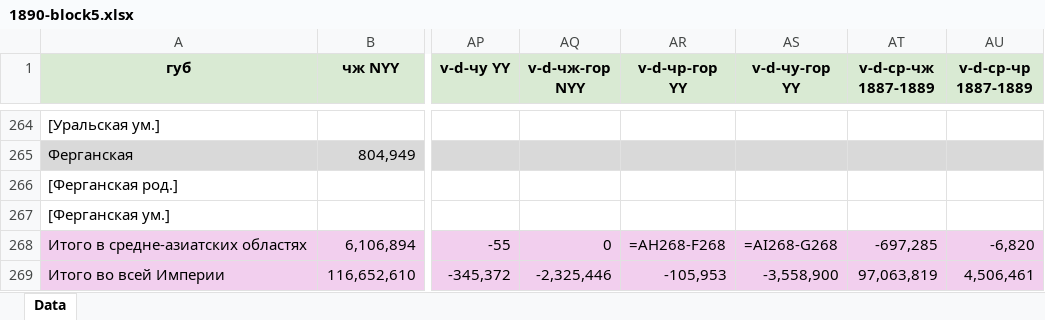
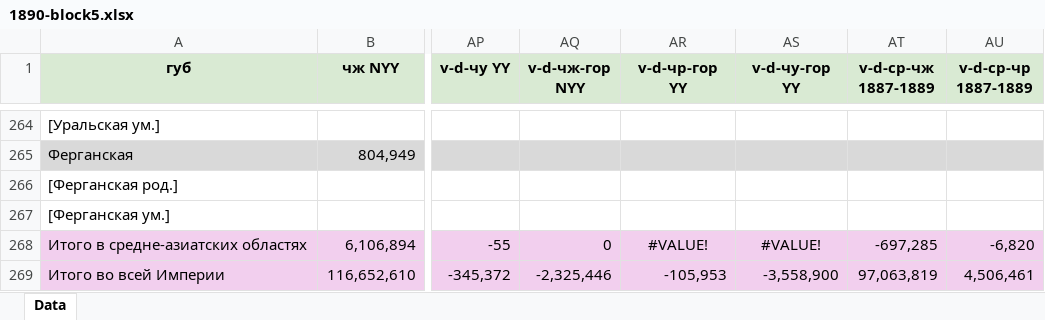
Before and after one commit to oboguev/RTSS, an Excel workbook: rtss-pre1917/src/main/resources/ugvi/year-volumes/1890-block5.xlsx, sheet Data, drawn as a sheet; only a part is shown, gaps mark what is left out; values as stored, in another font and other column widths than the file's, no borders; formulas without a stored value are shown as written; the diff names each change by its address in the sheet, - before the commit and + after, or states it on an @@ line.

```diff
--- a/rtss-pre1917/src/main/resources/ugvi/year-volumes/1890-block5.xlsx (sheet Data)
+++ b/rtss-pre1917/src/main/resources/ugvi/year-volumes/1890-block5.xlsx (sheet Data)
-AR268 (v-d-чр-гор YY): =AH268-F268
+AR268 (v-d-чр-гор YY): #VALUE!
-AS268 (v-d-чу-гор YY): =AI268-G268
+AS268 (v-d-чу-гор YY): #VALUE!
```
Also changed, not shown: 1 other file.
